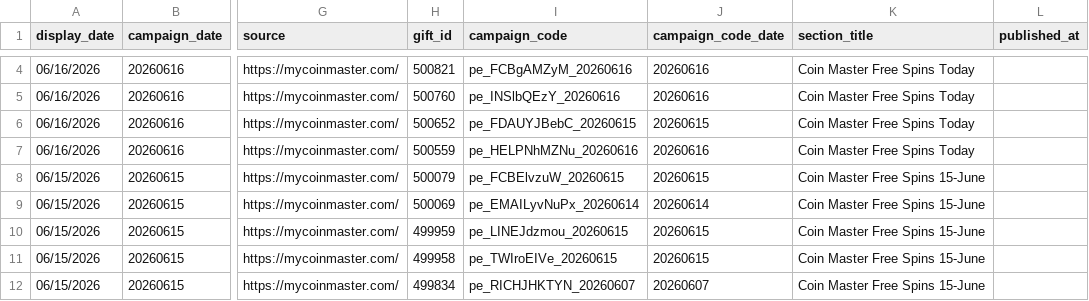
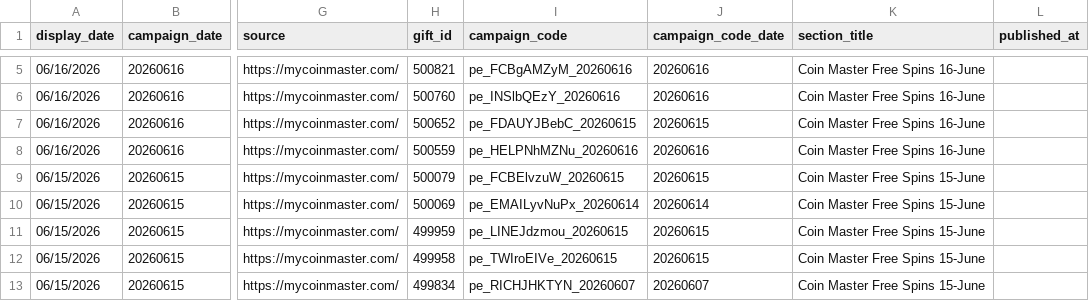
Before and after one commit to Der46/coin_fetch, a CSV file: output/coinmaster_rewards.csv, drawn as a sheet; only a part is shown, gaps mark what is left out; addresses are those after the commit; the diff covers the shown part only; the diff names each change by its address in the sheet, - before the commit and + after, or states it on an @@ line.

```diff
--- a/output/coinmaster_rewards.csv
+++ b/output/coinmaster_rewards.csv
-K5:K8 (section_title): Coin Master Free Spins Today
+K5:K8 (section_title): Coin Master Free Spins 16-June
```
Also changed, not shown: 1 added row and 14 edited cells elsewhere in this file, 4 other files.
